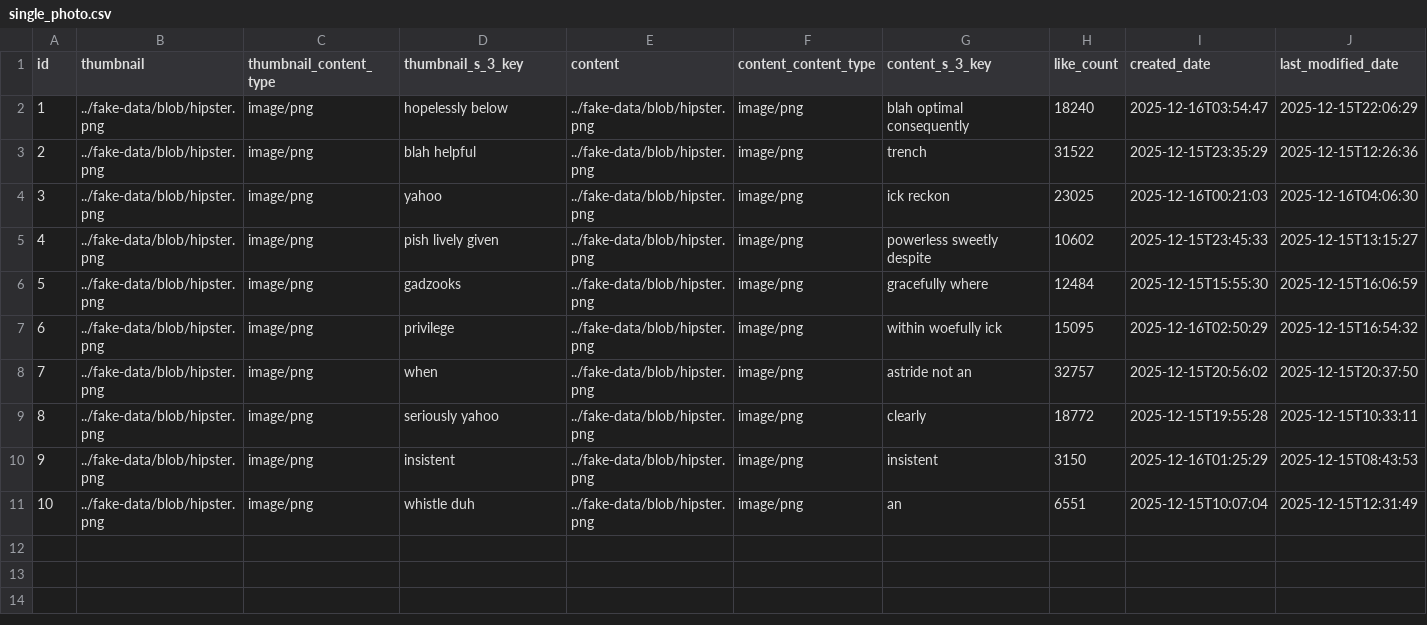
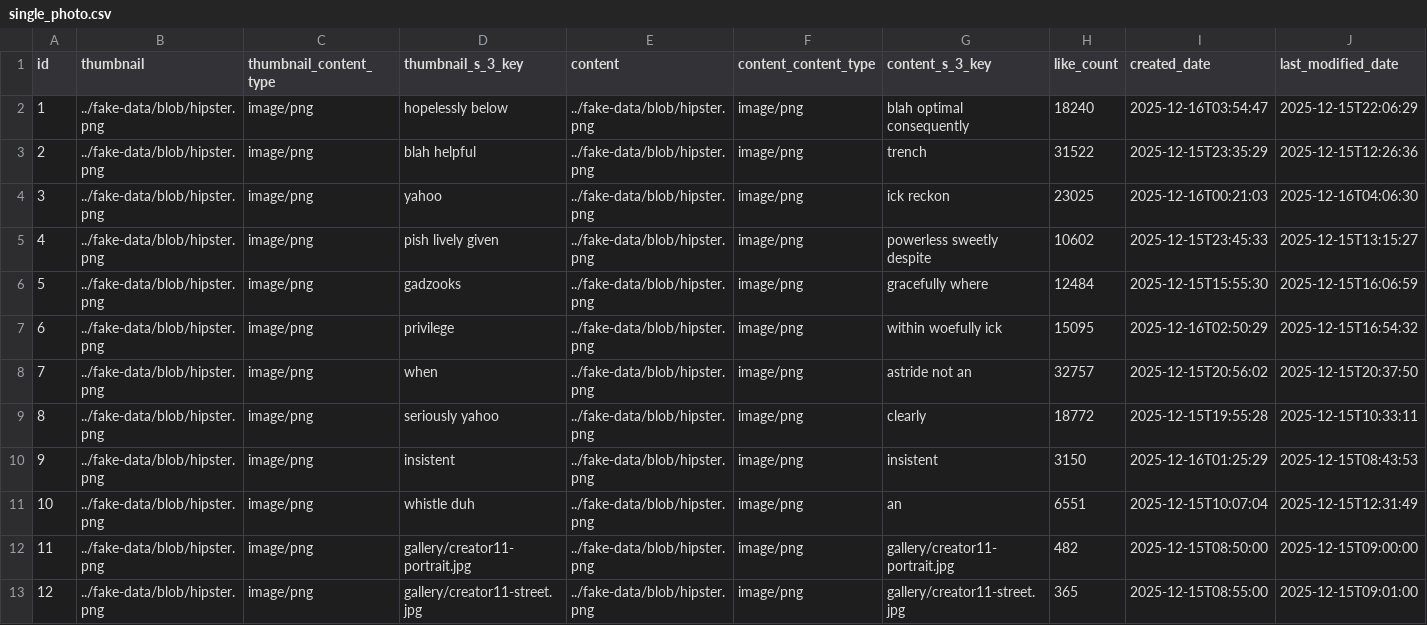
Before and after one commit to affner/monsterdam-chicks-monolith, a CSV file: src/main/resources/config/liquibase/fake-data/single_photo.csv, drawn as a sheet; only a part is shown; rows hold the shown columns only; the diff names each change by its address in the sheet, - before the commit and + after, or states it on an @@ line.

Commit message:
Fix faker data and add realistic purchase scenario

```diff
--- a/src/main/resources/config/liquibase/fake-data/single_photo.csv
+++ b/src/main/resources/config/liquibase/fake-data/single_photo.csv
+row 12: 11 | ../fake-data/blob/hipster.png | image/png | gallery/creator11-portrait.jpg | ../fake-data/blob/hipster.png | image/png | gallery/creator11-portrait.jpg | 482 | 2025-12-15T08:50:00 | 2025-12-15T09:00:00
+row 13: 12 | ../fake-data/blob/hipster.png | image/png | gallery/creator11-street.jpg | ../fake-data/blob/hipster.png | image/png | gallery/creator11-street.jpg | 365 | 2025-12-15T08:55:00 | 2025-12-15T09:01:00
```
Also changed, not shown: src/main/resources/config/liquibase/fake-data/content_package.csv, src/main/resources/config/liquibase/fake-data/payment.csv, 5 other files.
